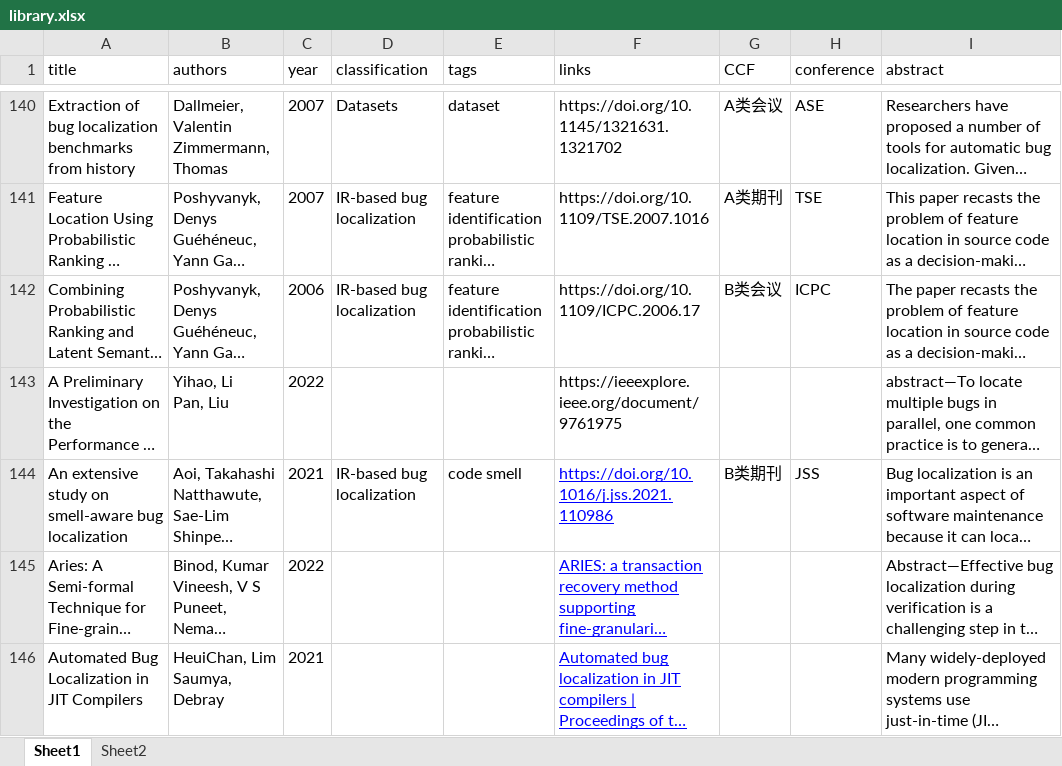
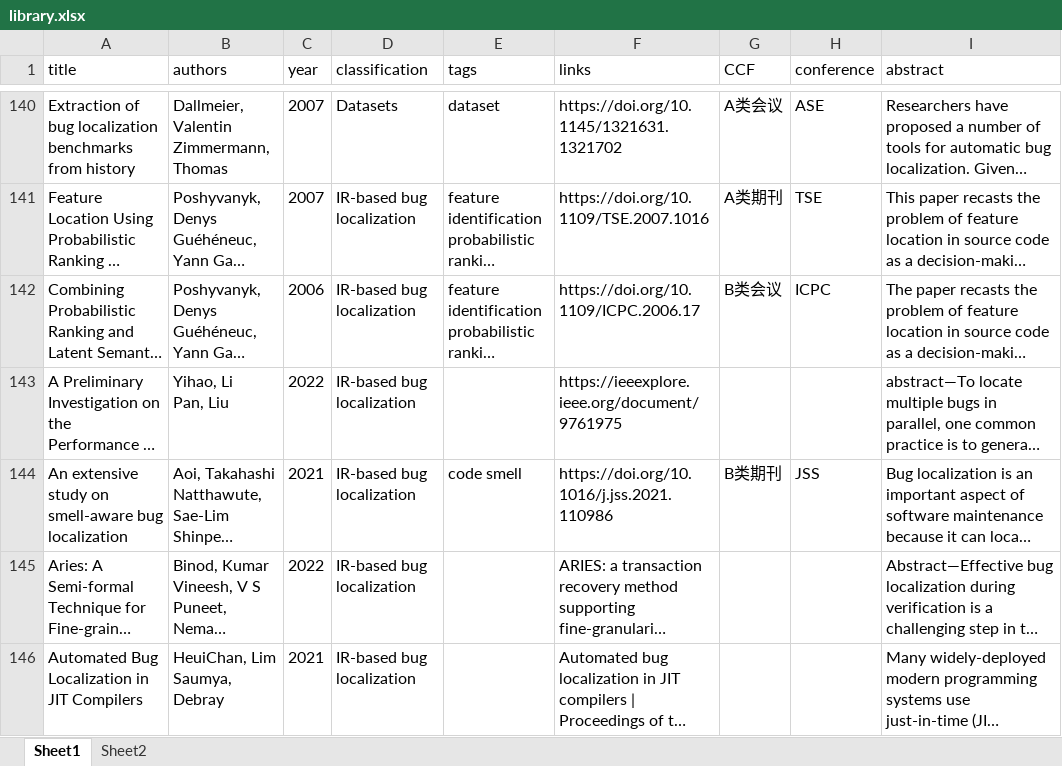
Before and after one commit to zhucheng0a/buglocalization, an Excel workbook: library.xlsx, sheet Sheet1, drawn as a sheet; only a part is shown, gaps mark what is left out; long unchanged cells end in …; values as stored, in another font and other column widths than the file's, no borders; the diff names each change by its address in the sheet, - before the commit and + after, or states it on an @@ line.

```diff
--- a/library.xlsx (sheet Sheet1)
+++ b/library.xlsx (sheet Sheet1)
-D143 (classification): (empty)
+D143 (classification): IR-based bug localization
@@ F144:F146 underline: on → off, text colour: #0000FF → black @@
-D145:D146 (classification): (empty)
+D145:D146 (classification): IR-based bug localization
```
Also changed, not shown: 9 other files.
